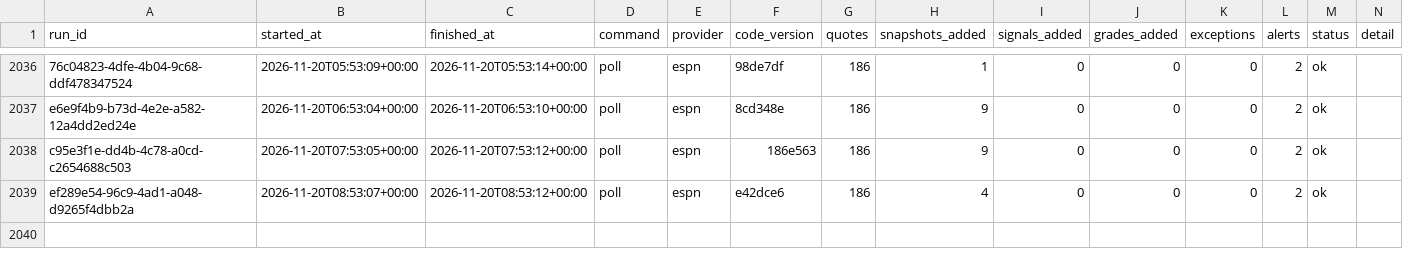
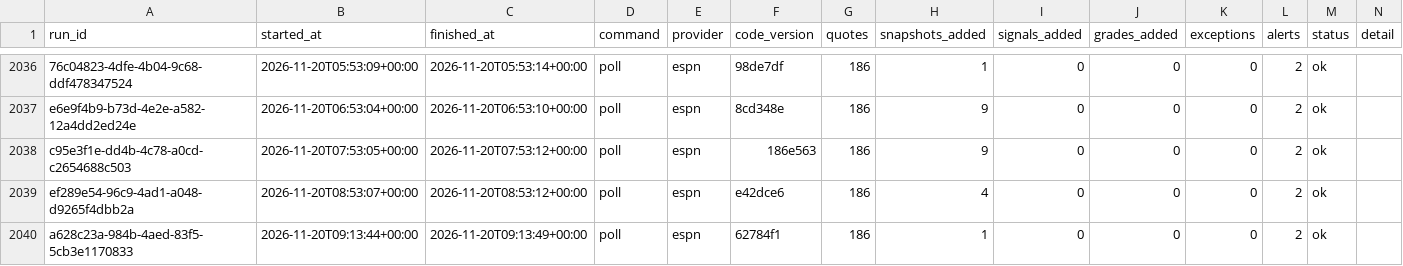
Before and after one commit to EdgeCash/Atlas, a CSV file: tracking/runs.csv, drawn as a sheet; only a part is shown, gaps mark what is left out; the diff names each change by its address in the sheet, - before the commit and + after, or states it on an @@ line.

```diff
--- a/tracking/runs.csv
+++ b/tracking/runs.csv
+row 2040: a628c23a-984b-4aed-83f5-5cb3e1170833 | 2026-11-20T09:13:44+00:00 | 2026-11-20T09:13:49+00:00 | poll | espn | 62784f1 | 186 | 1 | 0 | 0 | 0 | 2 | ok
```
Also changed, not shown: tracking/card_grades.csv, tracking/games.csv, 20 other files.
